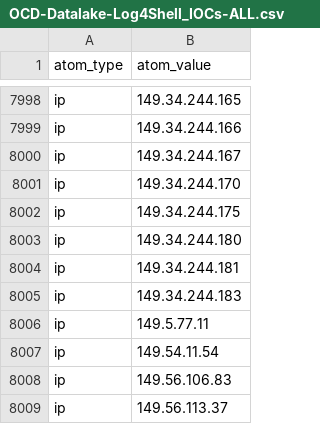
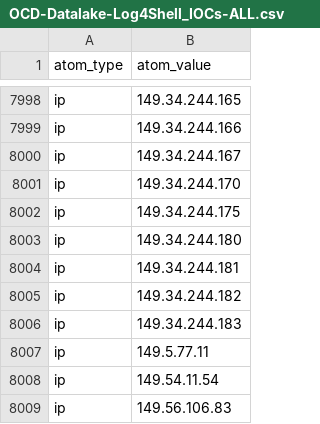
Before and after one commit to Orange-Cyberdefense/log4shell_iocs, a CSV file: OCD-Datalake-Log4Shell_IOCs-ALL.csv, drawn as a sheet; only a part is shown, gaps mark what is left out; the shorter side is filled out with more unchanged rows.

```diff
--- a/OCD-Datalake-Log4Shell_IOCs-ALL.csv
+++ b/OCD-Datalake-Log4Shell_IOCs-ALL.csv
@@ -8004,2 +8004,3 @@ ip,149.34.244.180
 ip,149.34.244.181
+ip,149.34.244.182
 ip,149.34.244.183
```
Also changed, not shown: OCD-Datalake-Log4Shell_IOCs-Exploit_attempts.csv.
